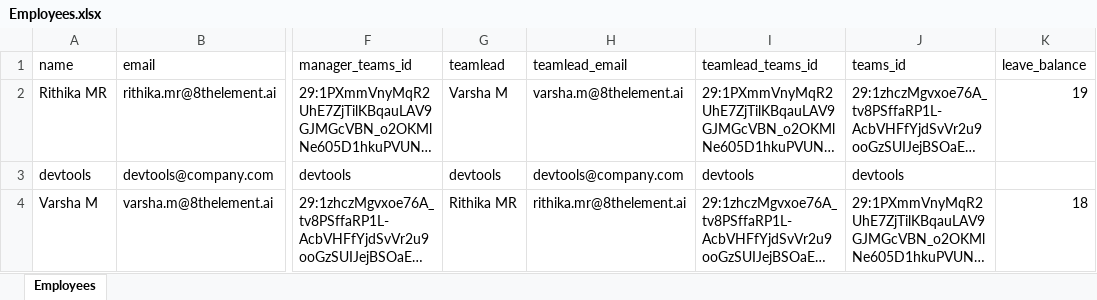
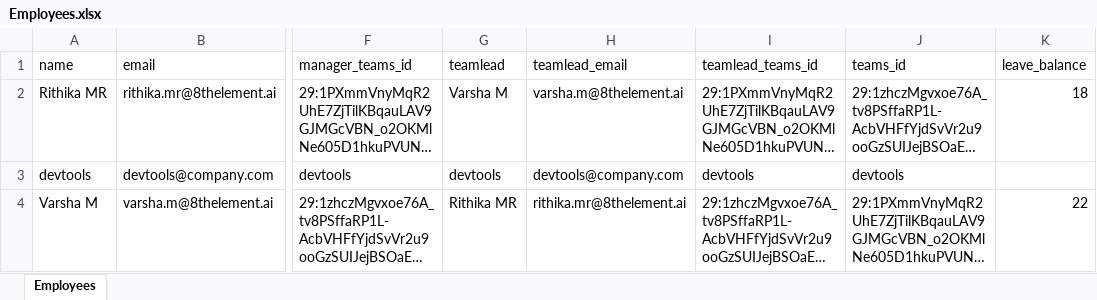
Before and after one commit to rithikamalve-8e/leave-agent, an Excel workbook: leaveagent/data/Employees.xlsx, sheet Employees, drawn as a sheet; only a part is shown, gaps mark what is left out; long unchanged cells end in …; values as stored, in another font and other column widths than the file's, no borders; the diff names each change by its address in the sheet, - before the commit and + after, or states it on an @@ line.

```diff
--- a/leaveagent/data/Employees.xlsx (sheet Employees)
+++ b/leaveagent/data/Employees.xlsx (sheet Employees)
-K2 (leave_balance): 19
+K2 (leave_balance): 18
-K4 (leave_balance): 18
+K4 (leave_balance): 22
```
Also changed, not shown: leaveagent/data/LeaveRequests.xlsx, 2 other files.
